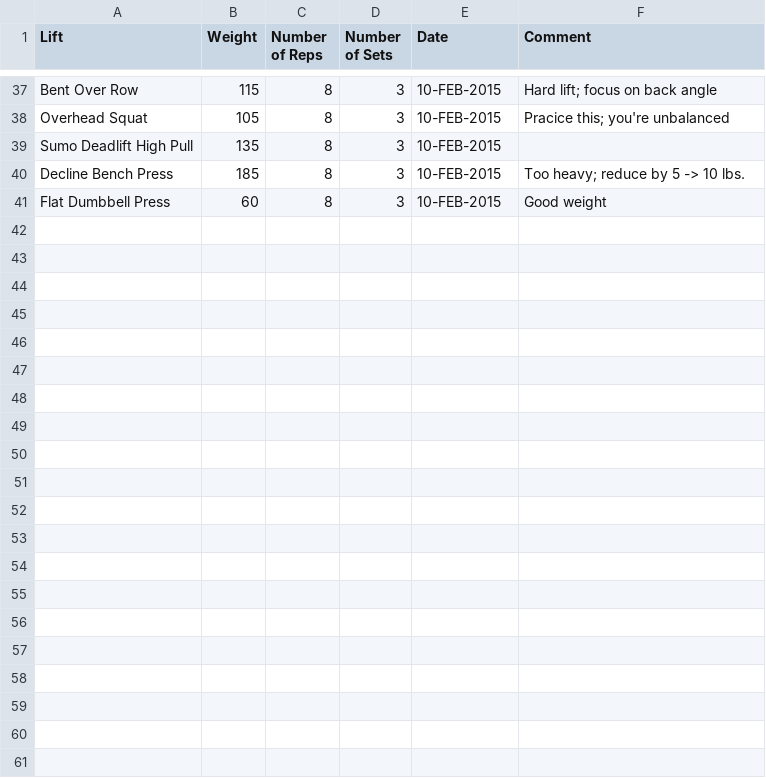
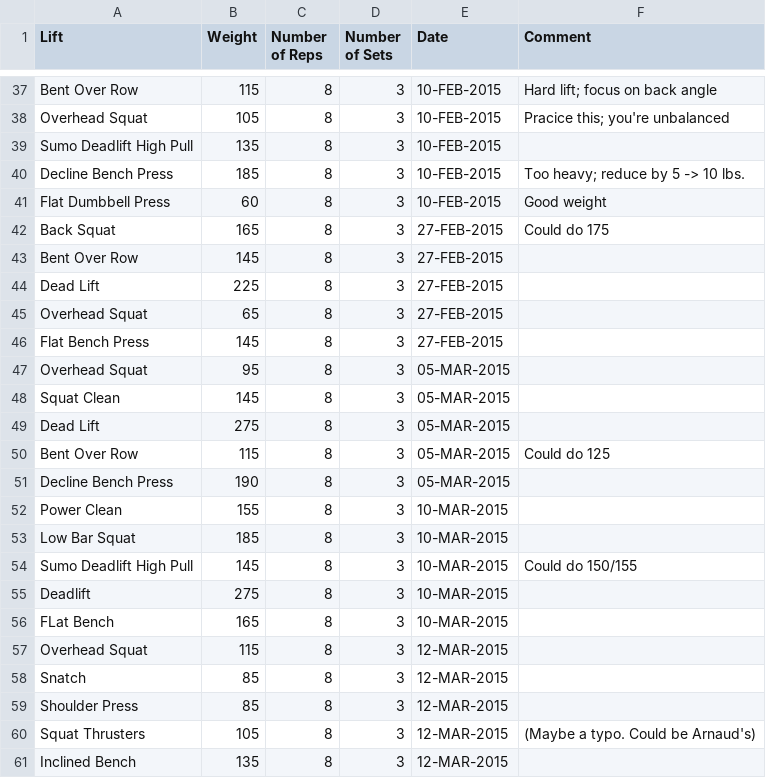
Before and after one commit to fuzzybear3965/fitness, a CSV file: JohnsWeights.csv, drawn as a sheet; only a part is shown, gaps mark what is left out; the diff names each change by its address in the sheet, - before the commit and + after, or states it on an @@ line.

```diff
--- a/JohnsWeights.csv
+++ b/JohnsWeights.csv
+row 42: Back Squat | 165 | 8 | 3 | 27-FEB-2015 | Could do 175
+row 43: Bent Over Row | 145 | 8 | 3 | 27-FEB-2015
+row 44: Dead Lift | 225 | 8 | 3 | 27-FEB-2015
+row 45: Overhead Squat | 65 | 8 | 3 | 27-FEB-2015
+row 46: Flat Bench Press | 145 | 8 | 3 | 27-FEB-2015
+row 47: Overhead Squat | 95 | 8 | 3 | 05-MAR-2015
+row 48: Squat Clean | 145 | 8 | 3 | 05-MAR-2015
+row 49: Dead Lift | 275 | 8 | 3 | 05-MAR-2015
+row 50: Bent Over Row | 115 | 8 | 3 | 05-MAR-2015 | Could do 125
+row 51: Decline Bench Press | 190 | 8 | 3 | 05-MAR-2015
+row 52: Power Clean | 155 | 8 | 3 | 10-MAR-2015
+row 53: Low Bar Squat | 185 | 8 | 3 | 10-MAR-2015
+row 54: Sumo Deadlift High Pull | 145 | 8 | 3 | 10-MAR-2015 | Could do 150/155
+row 55: Deadlift | 275 | 8 | 3 | 10-MAR-2015
+row 56: FLat Bench | 165 | 8 | 3 | 10-MAR-2015
+row 57: Overhead Squat | 115 | 8 | 3 | 12-MAR-2015
+row 58: Snatch | 85 | 8 | 3 | 12-MAR-2015
+row 59: Shoulder Press | 85 | 8 | 3 | 12-MAR-2015
+row 60: Squat Thrusters | 105 | 8 | 3 | 12-MAR-2015 | (Maybe a typo. Could be Arnaud's)
+row 61: Inclined Bench | 135 | 8 | 3 | 12-MAR-2015
```
Also changed, not shown: ArnaudWeights.csv.
